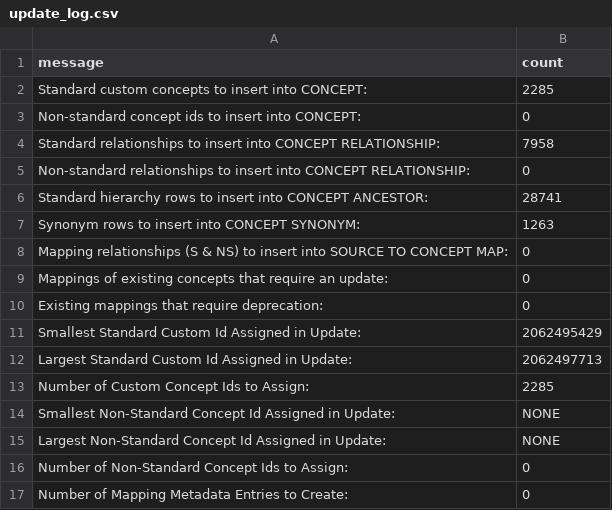
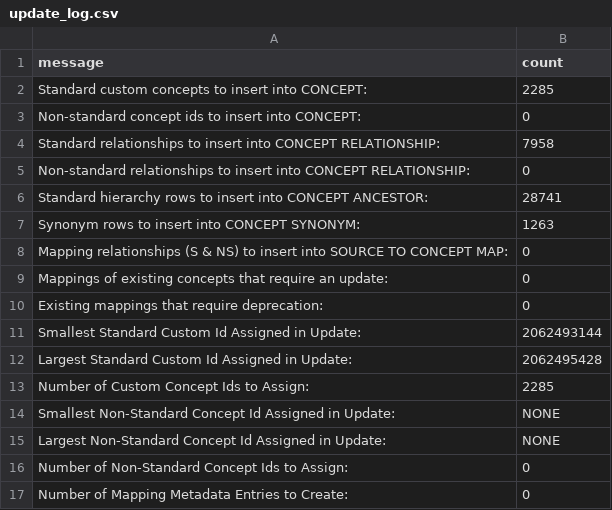
Before and after one commit to TuftsCTSI/CVB, a CSV file: MIMIC/Ontology/update_log.csv, drawn as a sheet.

```diff
--- a/MIMIC/Ontology/update_log.csv
+++ b/MIMIC/Ontology/update_log.csv
@@ -10,4 +10,4 @@ Mappings of existing concepts that require an update:,0
 Existing mappings that require deprecation:,0
-Smallest Standard Custom Id Assigned in Update:,2062495429
-Largest Standard Custom Id Assigned in Update:,2062497713
+Smallest Standard Custom Id Assigned in Update:,2062493144
+Largest Standard Custom Id Assigned in Update:,2062495428
 Number of Custom Concept Ids to Assign:,2285
```
